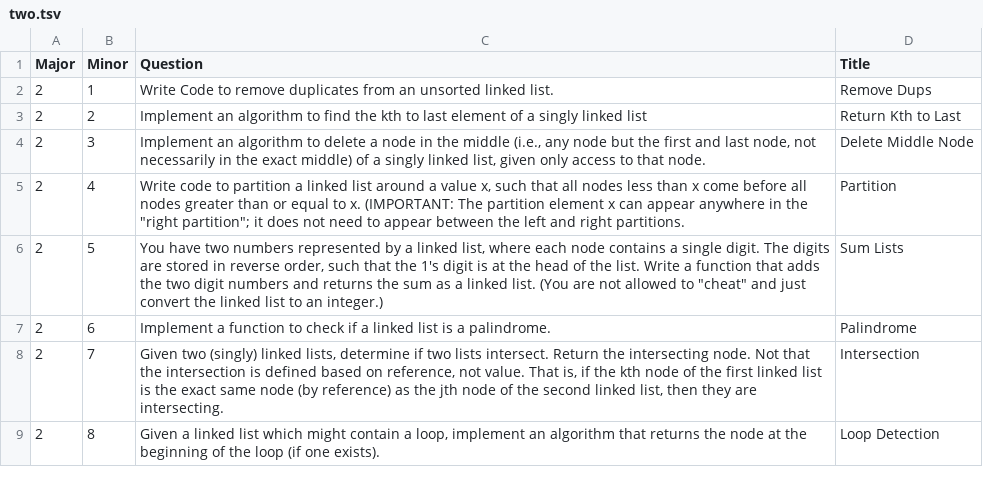
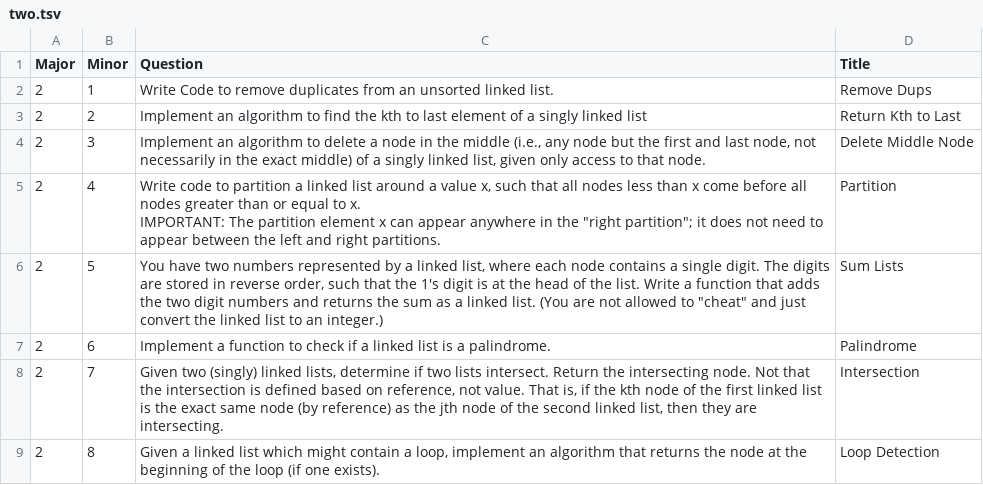
Before and after one commit to redpanda-ai/ctci, a TSV file: data/two.tsv, drawn as a sheet.

```diff
--- a/data/two.tsv
+++ b/data/two.tsv
@@ -4,3 +4,4 @@ Major	Minor	Question	Title
 2	3	Implement an algorithm to delete a node in the middle (i.e., any node but the first and last node, not necessarily in the exact middle) of a singly linked list, given only access to that node.	Delete Middle Node
-2	4	"Write code to partition a linked list around a value x, such that all nodes less than x come before all nodes greater than or equal to x. (IMPORTANT: The partition element x can appear anywhere in the ""right partition""; it does not need to appear between the left and right partitions."	Partition
+2	4	"Write code to partition a linked list around a value x, such that all nodes less than x come before all nodes greater than or equal to x.
+IMPORTANT: The partition element x can appear anywhere in the ""right partition""; it does not need to appear between the left and right partitions."	Partition
 2	5	"You have two numbers represented by a linked list, where each node contains a single digit.  The digits are stored in reverse order, such that the 1's digit is at the head of the list.  Write a function that adds the two digit numbers and returns the sum as a linked list. (You are not allowed to ""cheat"" and just convert the linked list to an integer.)"	Sum Lists
```
Also changed, not shown: 1 other file.
